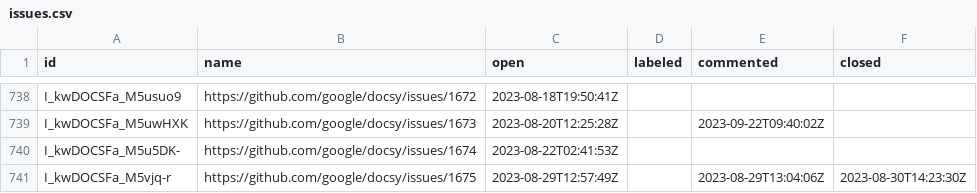
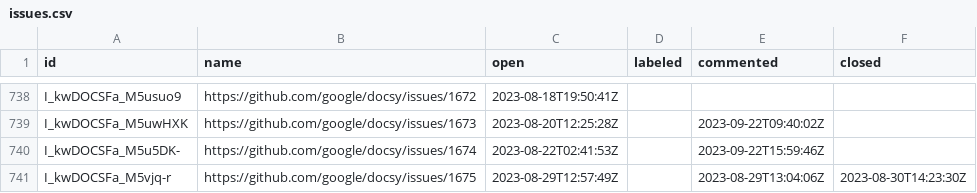
Before and after one commit to deining/docsy-metrics, a CSV file: data/google/docsy/issues.csv, drawn as a sheet; only a part is shown, gaps mark what is left out.

```diff
--- a/data/google/docsy/issues.csv
+++ b/data/google/docsy/issues.csv
@@ -739,3 +739,3 @@ I_kwDOCSFa_M5usuo9,https://github.com/google/docsy/issues/1672,2023-08-18T19:50:
 I_kwDOCSFa_M5uwHXK,https://github.com/google/docsy/issues/1673,2023-08-20T12:25:28Z,,2023-09-22T09:40:02Z,
-I_kwDOCSFa_M5u5DK-,https://github.com/google/docsy/issues/1674,2023-08-22T02:41:53Z,,,
+I_kwDOCSFa_M5u5DK-,https://github.com/google/docsy/issues/1674,2023-08-22T02:41:53Z,,2023-09-22T15:59:46Z,
 I_kwDOCSFa_M5vjq-r,https://github.com/google/docsy/issues/1675,2023-08-29T12:57:49Z,,2023-08-29T13:04:06Z,2023-08-30T14:23:30Z
```
